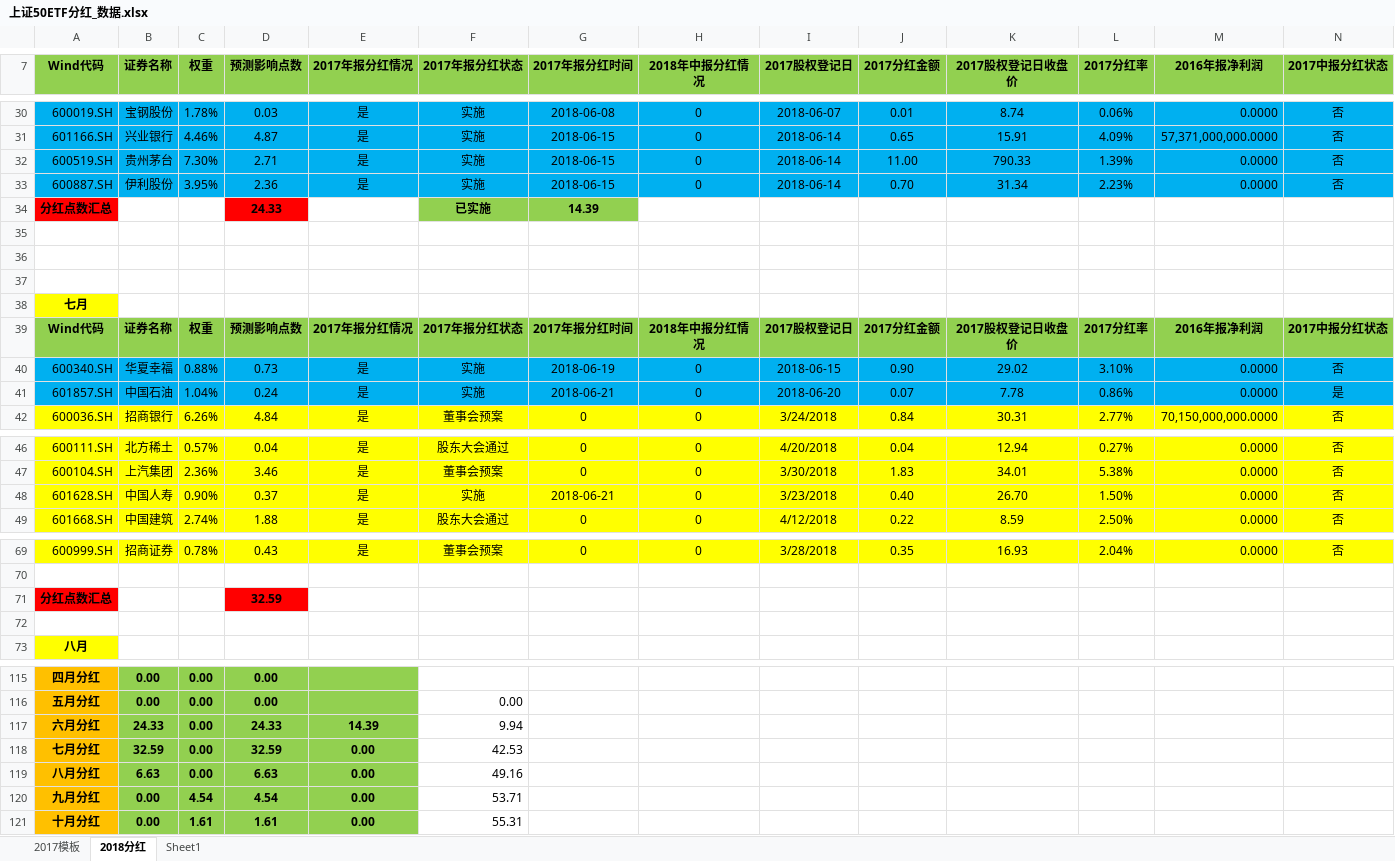
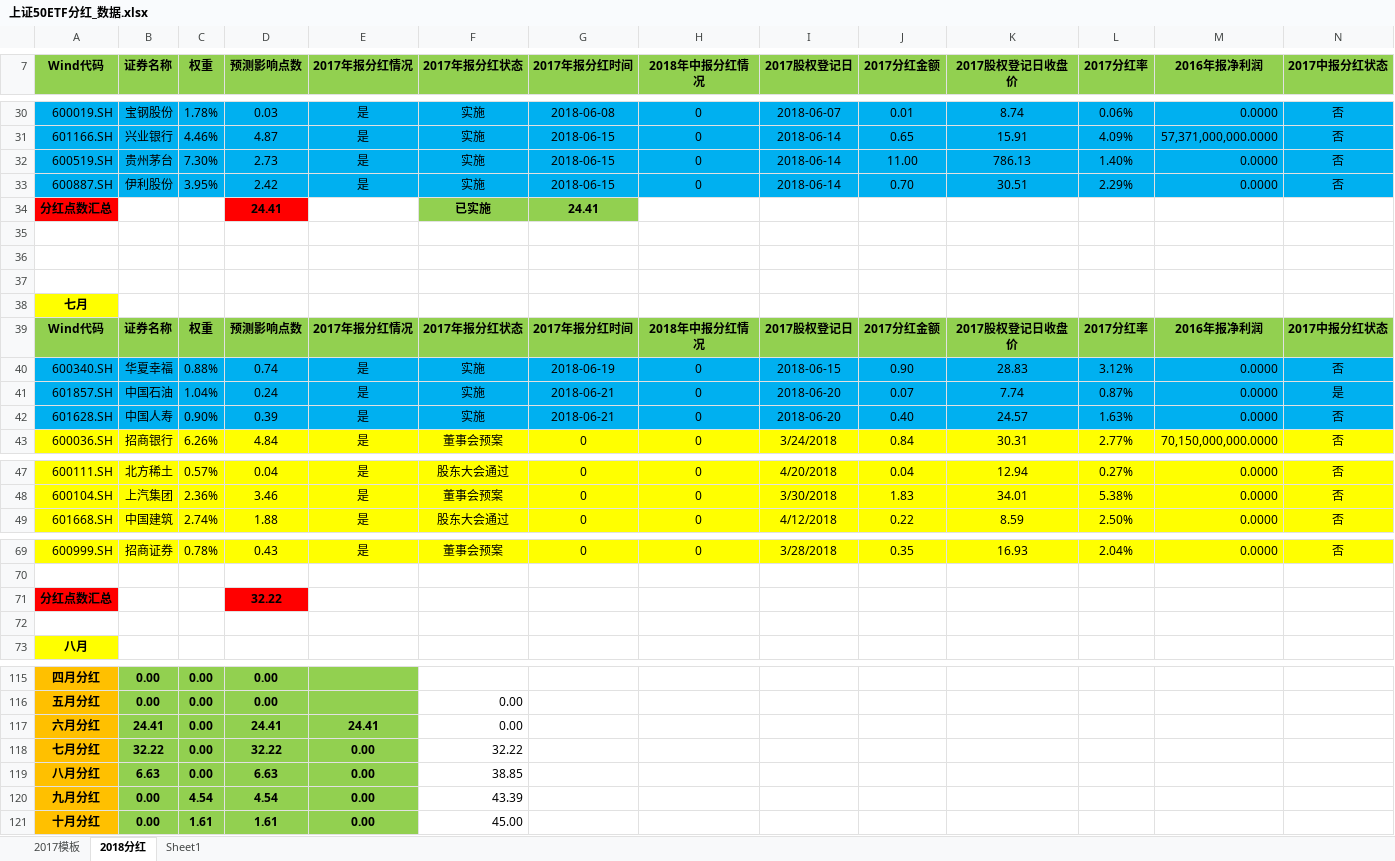
Before and after one commit to PokerDang/OPT-Account, an Excel workbook: 上证50ETF分红_数据.xlsx, sheet 2018分红, drawn as a sheet; only a part is shown, gaps mark what is left out; values as stored, in another font and other column widths than the file's, no borders; removed rows and columns are numbered as before the commit, all else as after; rows hold the shown columns only; the diff names each change by its address in the sheet, - before the commit and + after, or states it on an @@ line.

```diff
--- a/上证50ETF分红_数据.xlsx (sheet 2018分红)
+++ b/上证50ETF分红_数据.xlsx (sheet 2018分红)
-D32 (预测影响点数): 2.71
+D32 (预测影响点数): 2.73
-K32 (2017股权登记日收盘价): 790.33
+K32 (2017股权登记日收盘价): 786.13
-L32 (2017分红率): 1.39%
+L32 (2017分红率): 1.40%
-D33 (预测影响点数): 2.36
+D33 (预测影响点数): 2.42
-K33 (2017股权登记日收盘价): 31.34
+K33 (2017股权登记日收盘价): 30.51
-L33 (2017分红率): 2.23%
+L33 (2017分红率): 2.29%
-D34 (预测影响点数): 24.33
+D34 (预测影响点数): 24.41
-G34 (2017年报分红时间): 14.39
+G34 (2017年报分红时间): 24.41
-D40 (预测影响点数): 0.73
+D40 (预测影响点数): 0.74
-K40 (2017股权登记日收盘价): 29.02
+K40 (2017股权登记日收盘价): 28.83
-L40 (2017分红率): 3.10%
+L40 (2017分红率): 3.12%
-K41 (2017股权登记日收盘价): 7.78
+K41 (2017股权登记日收盘价): 7.74
-L41 (2017分红率): 0.86%
+L41 (2017分红率): 0.87%
+row 42: 601628.SH | 中国人寿 | 0.90% | 0.39 | 是 | 实施 | 2018-06-21 | 0 | 2018-06-20 | 0.40 | 24.57 | 1.63% | 0.0000 | 否
-row 48: 601628.SH | 中国人寿 | 0.90% | 0.37 | 是 | 实施 | 2018-06-21 | 0 | 3/23/2018 | 0.40 | 26.70 | 1.50% | 0.0000 | 否
-D71 (预测影响点数): 32.59
+D71 (预测影响点数): 32.22
-B117 (证券名称): 24.33
+B117 (证券名称): 24.41
-D117 (预测影响点数): 24.33
+D117 (预测影响点数): 24.41
-E117 (2017年报分红情况): 14.39
+E117 (2017年报分红情况): 24.41
-F117 (2017年报分红状态): 9.94
+F117 (2017年报分红状态): 0.00
-B118 (证券名称): 32.59
+B118 (证券名称): 32.22
-D118 (预测影响点数): 32.59
+D118 (预测影响点数): 32.22
-F118 (2017年报分红状态): 42.53
+F118 (2017年报分红状态): 32.22
-F119 (2017年报分红状态): 49.16
+F119 (2017年报分红状态): 38.85
-F120 (2017年报分红状态): 53.71
+F120 (2017年报分红状态): 43.39
-F121 (2017年报分红状态): 55.31
+F121 (2017年报分红状态): 45.00
```
Also changed, not shown: formulas that keep their value, 期权自营汇报表.xlsx, 期权自营财务记录.xlsx.
